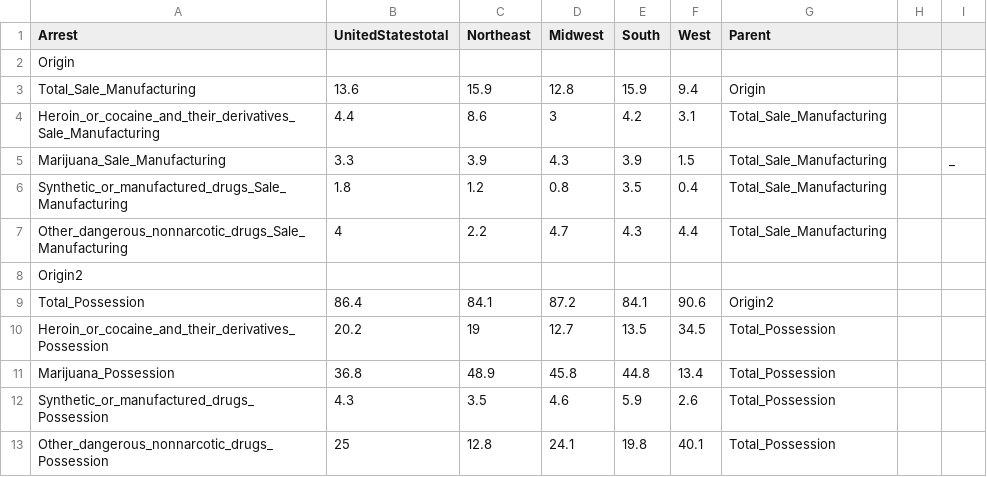
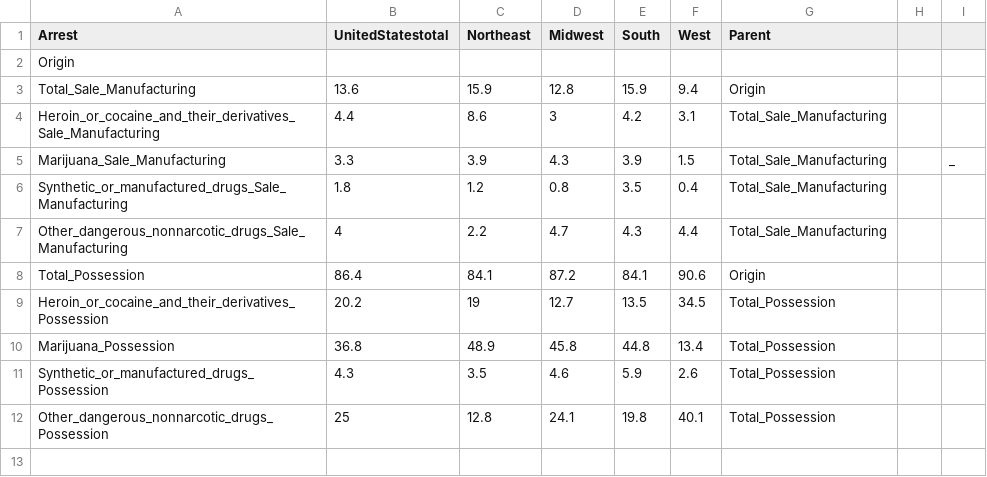
Before and after one commit to edmoral18/Data-Visualization-Narrative, a CSV file: Tree_CSVs/Drug_Abuse_2018_tree.csv, drawn as a sheet.

Commit message:
Update Drug_Abuse_2018_tree.csv

```diff
--- a/Tree_CSVs/Drug_Abuse_2018_tree.csv
+++ b/Tree_CSVs/Drug_Abuse_2018_tree.csv
@@ -7,4 +7,3 @@ Synthetic_or_manufactured_drugs_Sale_Manufacturing,1.8,1.2,0.8,3.5,0.4,Total_Sal
 Other_dangerous_nonnarcotic_drugs_Sale_Manufacturing,4,2.2,4.7,4.3,4.4,Total_Sale_Manufacturing,,
-Origin2,,,,,,,,
-Total_Possession,86.4,84.1,87.2,84.1,90.6,Origin2,,
+Total_Possession,86.4,84.1,87.2,84.1,90.6,Origin,,
 Heroin_or_cocaine_and_their_derivatives_Possession,20.2,19,12.7,13.5,34.5,Total_Possession,,
```
